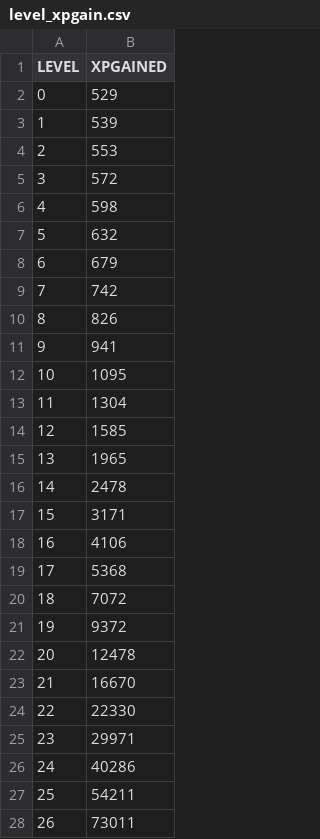
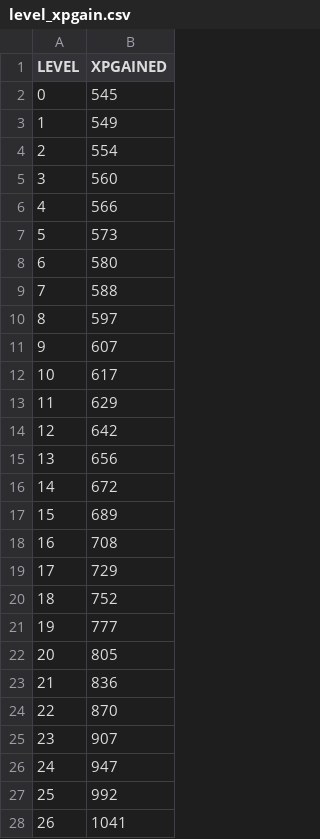
Before and after one commit to OneAimlessRobot/my_amxx_plugins, a CSV file: superhero_pack/addons/amxmodx/configs/level_gen/level_xpgain.csv, drawn as a sheet; only a part is shown; the diff covers the shown part only.

```diff
--- a/superhero_pack/addons/amxmodx/configs/level_gen/level_xpgain.csv
+++ b/superhero_pack/addons/amxmodx/configs/level_gen/level_xpgain.csv
@@ -1,28 +1,28 @@
 LEVEL, XPGAINED
-0, 529
-1, 539
-2, 553
-3, 572
-4, 598
-5, 632
-6, 679
-7, 742
-8, 826
-9, 941
-10, 1095
-11, 1304
-12, 1585
-13, 1965
-14, 2478
-15, 3171
-16, 4106
-17, 5368
-18, 7072
-19, 9372
-20, 12478
-21, 16670
-22, 22330
-23, 29971
-24, 40286
-25, 54211
-26, 73011
+0, 545
+1, 549
+2, 554
+3, 560
+4, 566
+5, 573
+6, 580
+7, 588
+8, 597
+9, 607
+10, 617
+11, 629
+12, 642
+13, 656
+14, 672
+15, 689
+16, 708
+17, 729
+18, 752
+19, 777
+20, 805
+21, 836
+22, 870
+23, 907
+24, 947
+25, 992
+26, 1041
```
Also changed, not shown: 34 edited cells elsewhere in this file, superhero_pack/addons/amxmodx/configs/level_gen/level_kills.csv, superhero_pack/addons/amxmodx/configs/level_gen/level_levels.csv, 6 other files.
